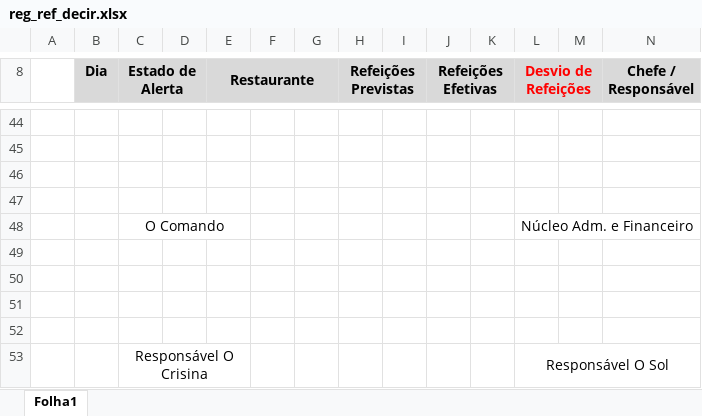
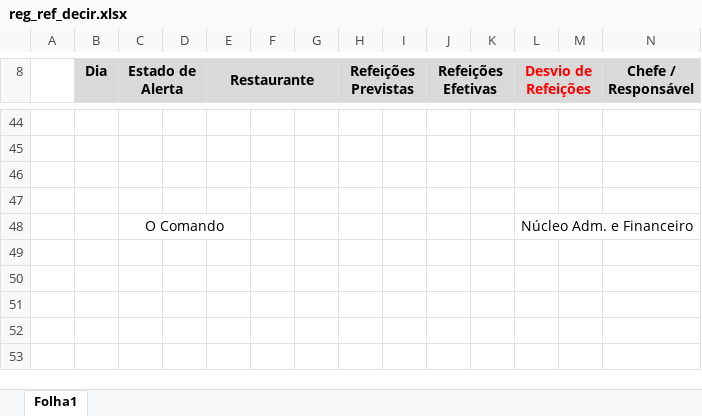
Before and after one commit to 1FAMM1/CB360-Online, an Excel workbook: templates/reg_ref_decir.xlsx, sheet Folha1, drawn as a sheet; only a part is shown, gaps mark what is left out; values as stored, in another font and other column widths than the file's, no borders; charts and pictures and conditional formats not drawn; the diff names each change by its address in the sheet, - before the commit and + after, or states it on an @@ line.

Commit message:
Add files via upload

```diff
--- a/templates/reg_ref_decir.xlsx (sheet Folha1)
+++ b/templates/reg_ref_decir.xlsx (sheet Folha1)
-row 49: (empty)
-row 50: (empty)
-row 51: (empty)
-row 52: (empty)
-row 53:  |  | Responsável O Crisina |  |  |  |  |  |  |  |  | Responsável O Sol
```
